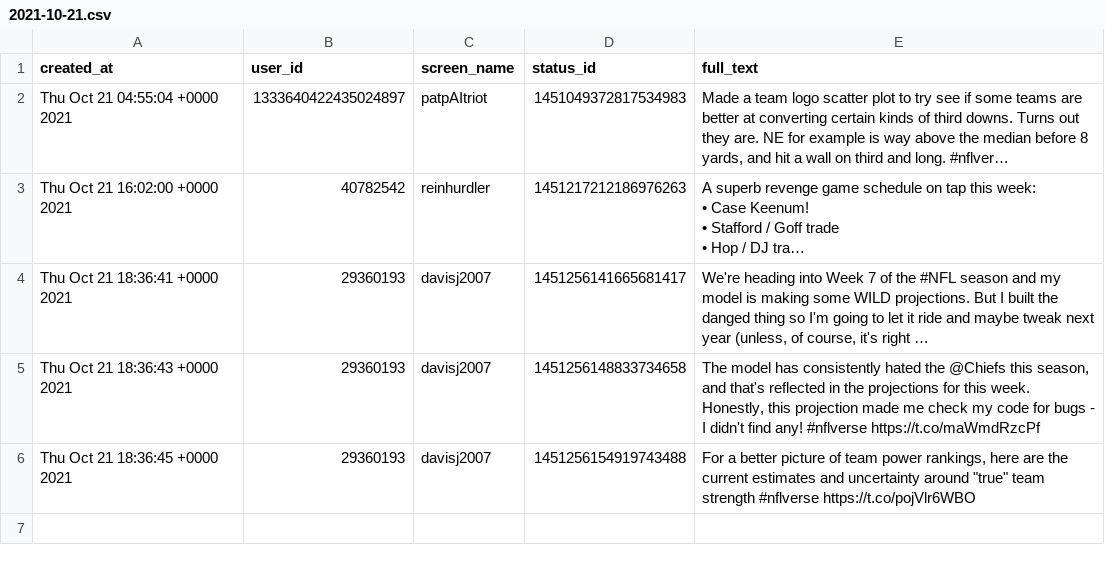
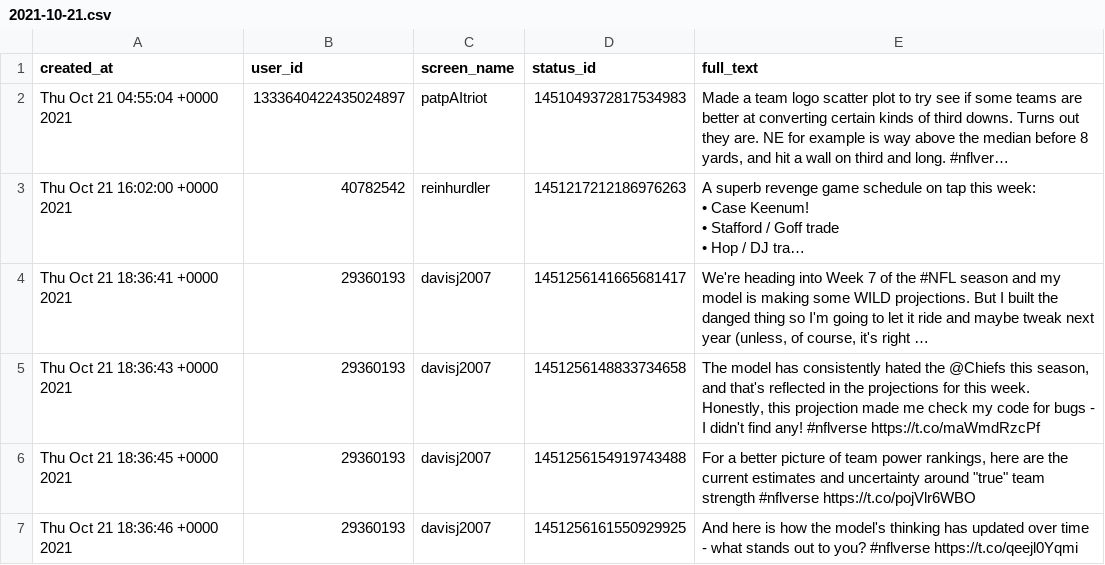
Before and after one commit to nflverse/nflversetweets, a CSV file: data/2021-10-21.csv, drawn as a sheet; long unchanged cells end in …; the diff names each change by its address in the sheet, - before the commit and + after, or states it on an @@ line.

```diff
--- a/data/2021-10-21.csv
+++ b/data/2021-10-21.csv
+row 7: Thu Oct 21 18:36:46 +0000 2021 | 29360193 | davisj2007 | 1451256161550929925 | And here is how the model's thinking has updated over time - what stands out to you? #nflverse https://t.co/qeejl0Yqmi
```
Also changed, not shown: 1 other file.
